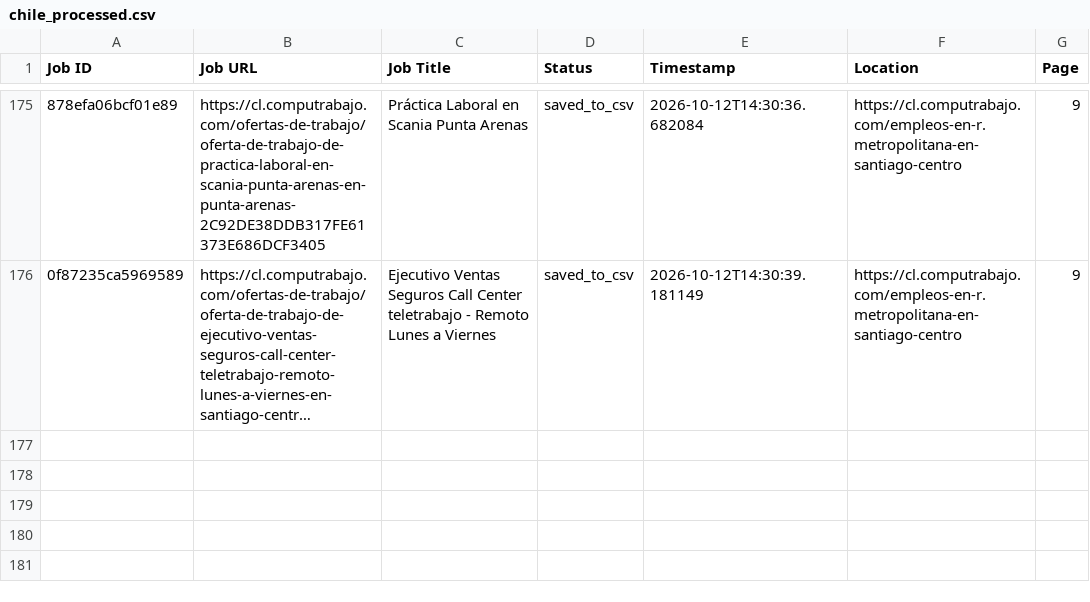
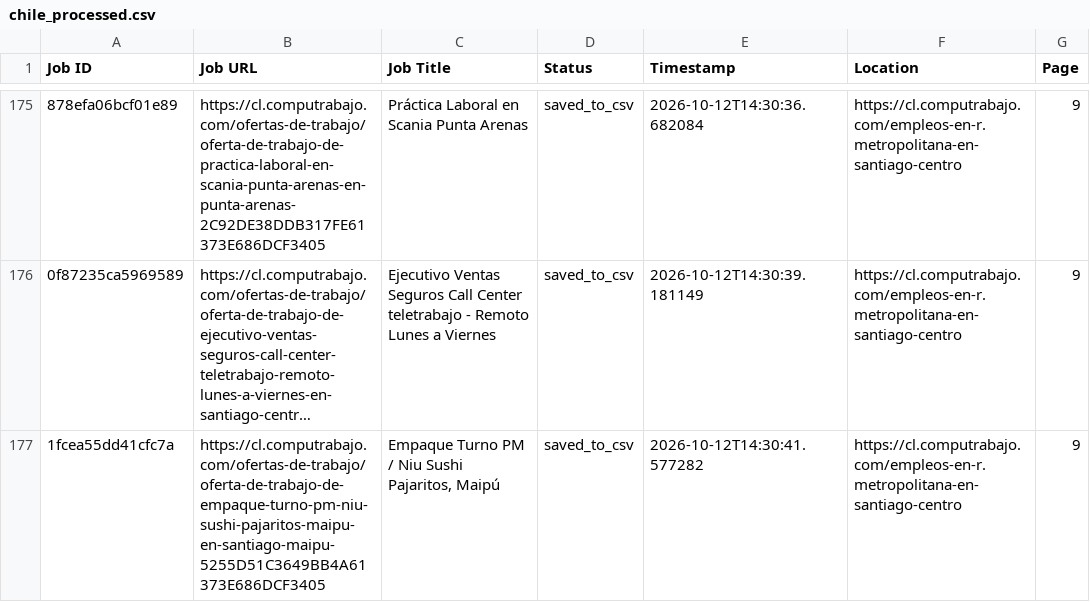
Before and after one commit to liliankason/computrabajo_chile_scraper, a CSV file: chile_processed.csv, drawn as a sheet; only a part is shown, gaps mark what is left out; long unchanged cells end in …; the diff names each change by its address in the sheet, - before the commit and + after, or states it on an @@ line.

```diff
--- a/chile_processed.csv
+++ b/chile_processed.csv
+row 177: 1fcea55dd41cfc7a | https://cl.computrabajo.com/ofertas-de-trabajo/oferta-de-trabajo-de-empaque-turno-pm-niu-sushi-pajaritos-maipu-en-santiago-maipu-5255D51C3649BB4A61373E686DCF3405 | Empaque Turno PM / Niu Sushi Pajaritos, Maipú | saved_to_csv | 2026-10-12T14:30:41.577282 | https://cl.computrabajo.com/empleos-en-r.metropolitana-en-santiago-centro | 9
```
Also changed, not shown: chile_scraped_jobs.csv, 1 other file.
